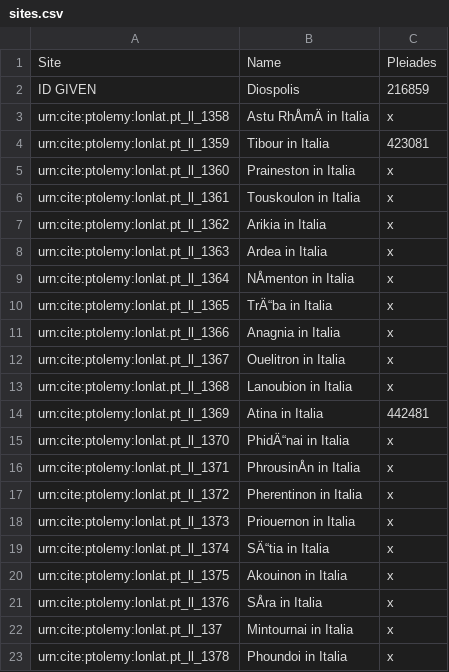
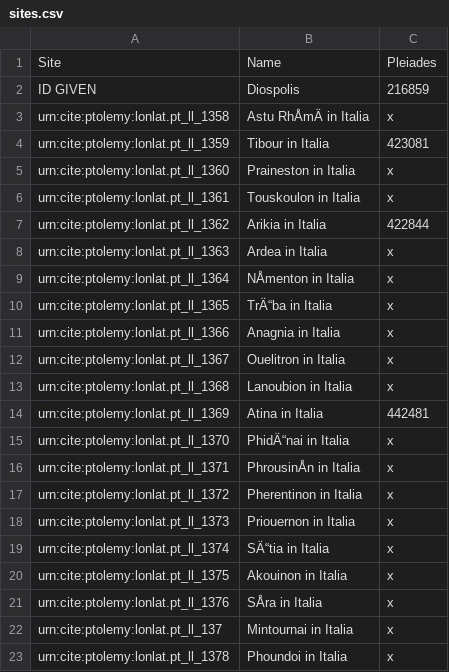
Before and after one commit to WDagostino/DonnyWill-Project-, a CSV file: sites.csv, drawn as a sheet.

Commit message:
Update sites.csv

```diff
--- a/sites.csv
+++ b/sites.csv
@@ -6,3 +6,3 @@ urn:cite:ptolemy:lonlat.pt_ll_1360,"Praineston in Italia",x
 urn:cite:ptolemy:lonlat.pt_ll_1361,"Touskoulon in Italia",x
-urn:cite:ptolemy:lonlat.pt_ll_1362,"Arikia in Italia",x
+urn:cite:ptolemy:lonlat.pt_ll_1362,"Arikia in Italia",422844
 urn:cite:ptolemy:lonlat.pt_ll_1363,"Ardea in Italia",x
```
